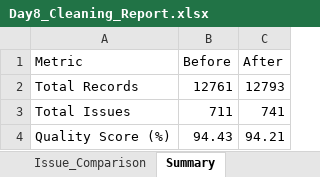
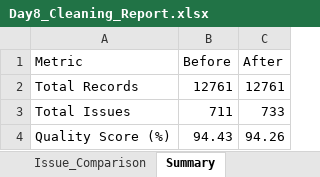
Before and after one commit to NazmullSyntax/solar-program-mis-analytics, an Excel workbook: reports/Day8_Cleaning_Report.xlsx, sheet Summary, drawn as a sheet; values as stored, in another font and other column widths than the file's, no borders; the diff names each change by its address in the sheet, - before the commit and + after, or states it on an @@ line.

```diff
--- a/reports/Day8_Cleaning_Report.xlsx (sheet Summary)
+++ b/reports/Day8_Cleaning_Report.xlsx (sheet Summary)
-C2 (After): 12793
+C2 (After): 12761
-C3 (After): 741
+C3 (After): 733
-C4 (After): 94.21
+C4 (After): 94.26
```
Also changed, not shown: sheet Customers_Clean, sheet Commissioning_Clean, sheet Issue_Comparison, 3 other files.
